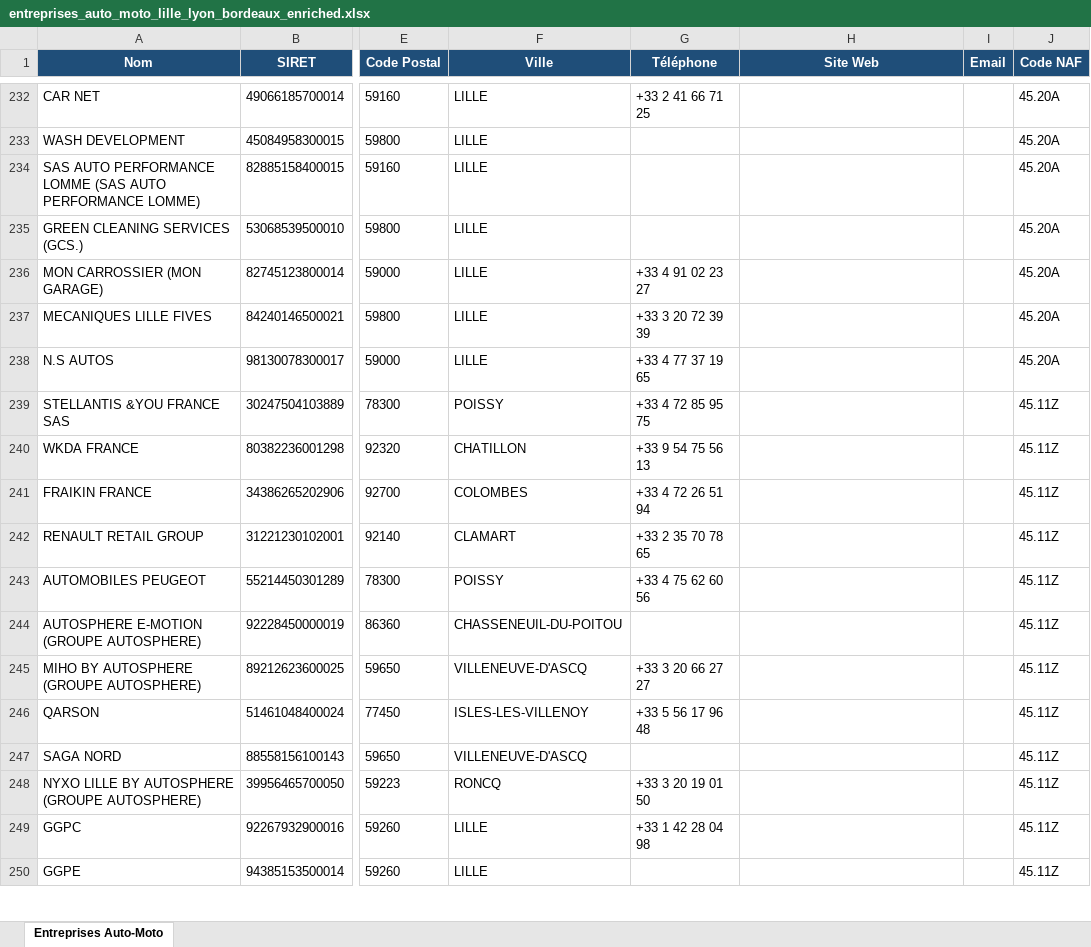
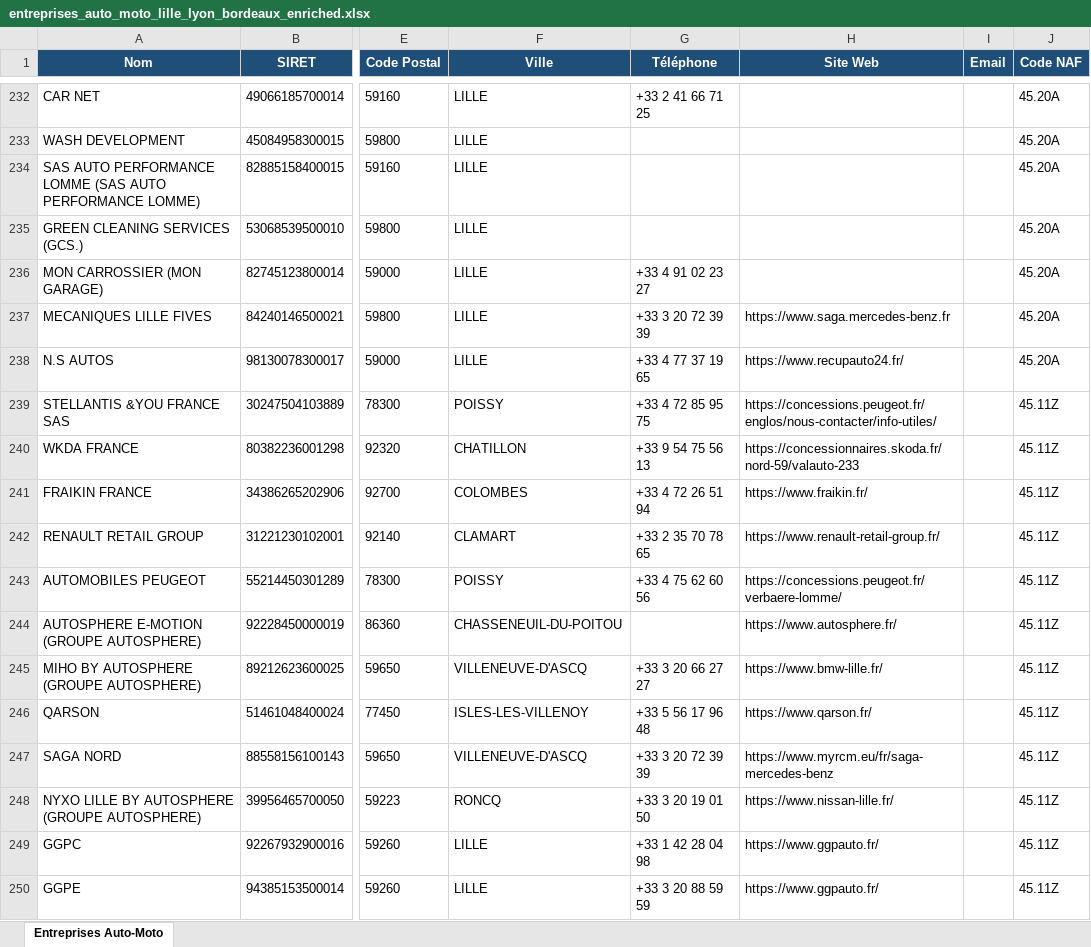
Before and after one commit to Nelson18062003/Website01, an Excel workbook: entreprises_auto_moto_lille_lyon_bordeaux_enriched.xlsx, sheet Entreprises Auto-Moto, drawn as a sheet; only a part is shown, gaps mark what is left out; values as stored, in another font and other column widths than the file's, no borders; the diff covers the shown part only; the diff names each change by its address in the sheet, - before the commit and + after, or states it on an @@ line.

```diff
--- a/entreprises_auto_moto_lille_lyon_bordeaux_enriched.xlsx (sheet Entreprises Auto-Moto)
+++ b/entreprises_auto_moto_lille_lyon_bordeaux_enriched.xlsx (sheet Entreprises Auto-Moto)
-H237 (Site Web): (empty)
+H237 (Site Web): https://www.saga.mercedes-benz.fr
-H238 (Site Web): (empty)
+H238 (Site Web): https://www.recupauto24.fr/
-H239 (Site Web): (empty)
+H239 (Site Web): https://concessions.peugeot.fr/englos/nous-contacter/info-utiles/
-H240 (Site Web): (empty)
+H240 (Site Web): https://concessionnaires.skoda.fr/nord-59/valauto-233
-H241 (Site Web): (empty)
+H241 (Site Web): https://www.fraikin.fr/
-H242 (Site Web): (empty)
+H242 (Site Web): https://www.renault-retail-group.fr/
-H243 (Site Web): (empty)
+H243 (Site Web): https://concessions.peugeot.fr/verbaere-lomme/
-H244 (Site Web): (empty)
+H244 (Site Web): https://www.autosphere.fr/
-H245 (Site Web): (empty)
+H245 (Site Web): https://www.bmw-lille.fr/
-H246 (Site Web): (empty)
+H246 (Site Web): https://www.qarson.fr/
-G247 (Téléphone): (empty)
+G247 (Téléphone): +33 3 20 72 39 39
-H247 (Site Web): (empty)
+H247 (Site Web): https://www.myrcm.eu/fr/saga-mercedes-benz
-H248 (Site Web): (empty)
+H248 (Site Web): https://www.nissan-lille.fr/
-H249:H250 (Site Web): (empty)
+H249:H250 (Site Web): https://www.ggpauto.fr/
-G250 (Téléphone): (empty)
+G250 (Téléphone): +33 3 20 88 59 59
```
Also changed, not shown: 720 edited cells elsewhere in this sheet, 9 other files.
